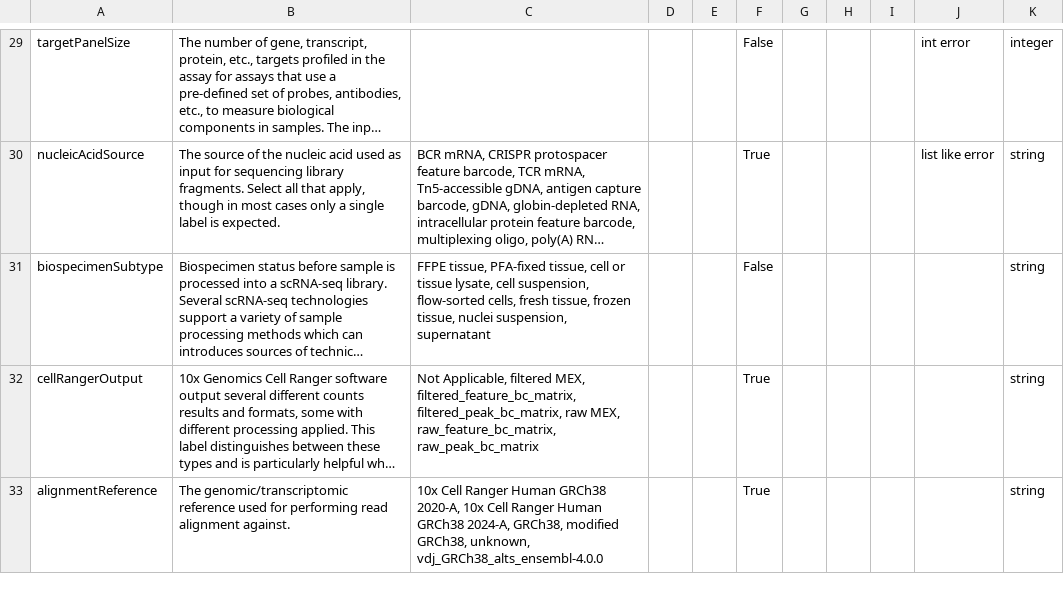
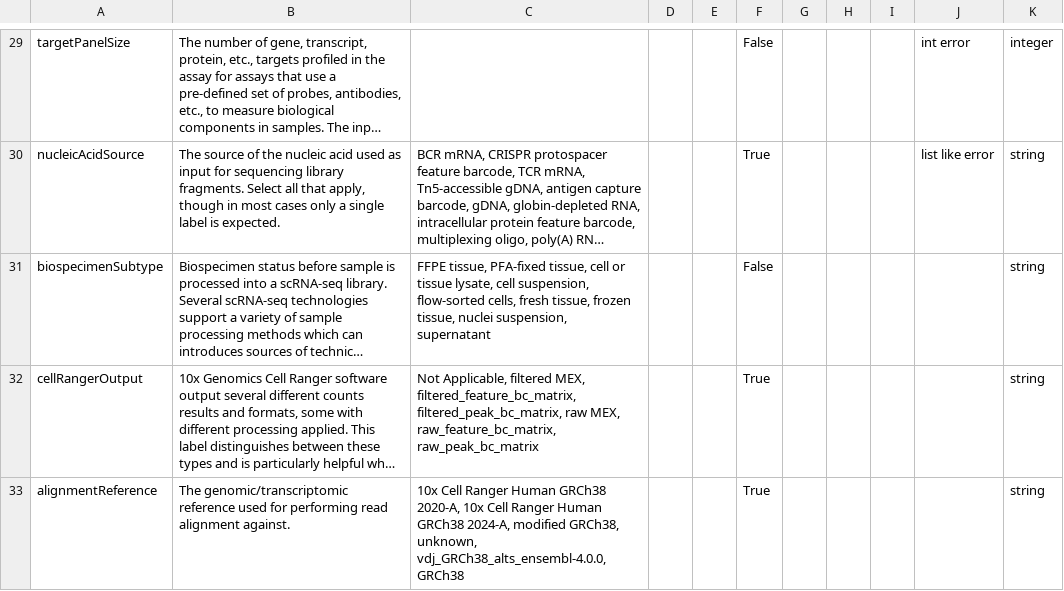
Before and after one commit to ARK-Portal/data_model, a CSV file: ark.all_attributes.csv, drawn as a sheet; only a part is shown, gaps mark what is left out; long unchanged cells end in …; the diff covers the shown part only; the diff names each change by its address in the sheet, - before the commit and + after, or states it on an @@ line.

```diff
--- a/ark.all_attributes.csv
+++ b/ark.all_attributes.csv
-C33: …GRCh38 2024-A, GRCh38, modified GRCh38, unknown, vdj_GRCh38_alts_ensembl-4.0.0
+C33: …GRCh38 2024-A, modified GRCh38, unknown, vdj_GRCh38_alts_ensembl-4.0.0, GRCh38
```
Also changed, not shown: 6 edited cells elsewhere in this file, model_contexts/clinical/ark.clinical_context.csv, model_contexts/spatial/ark.spatial_context.csv.
